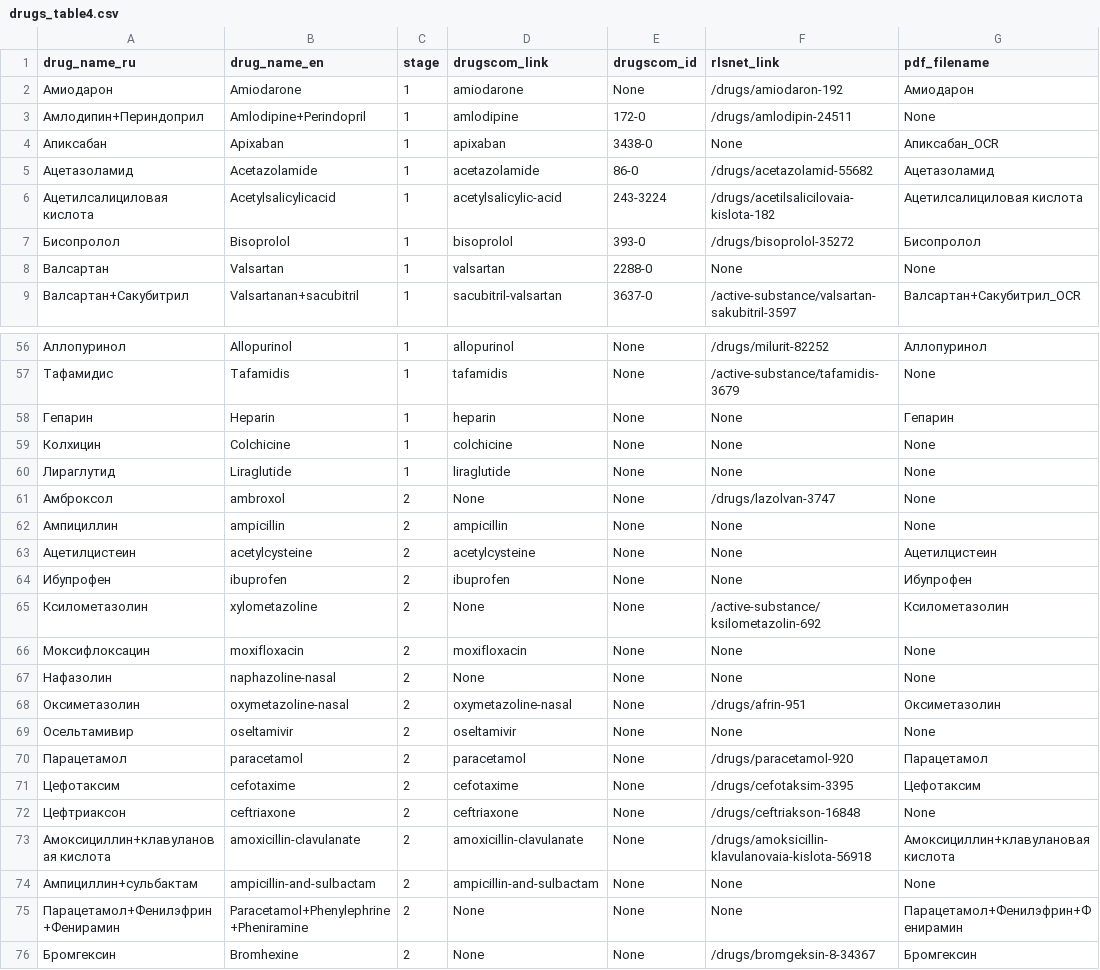
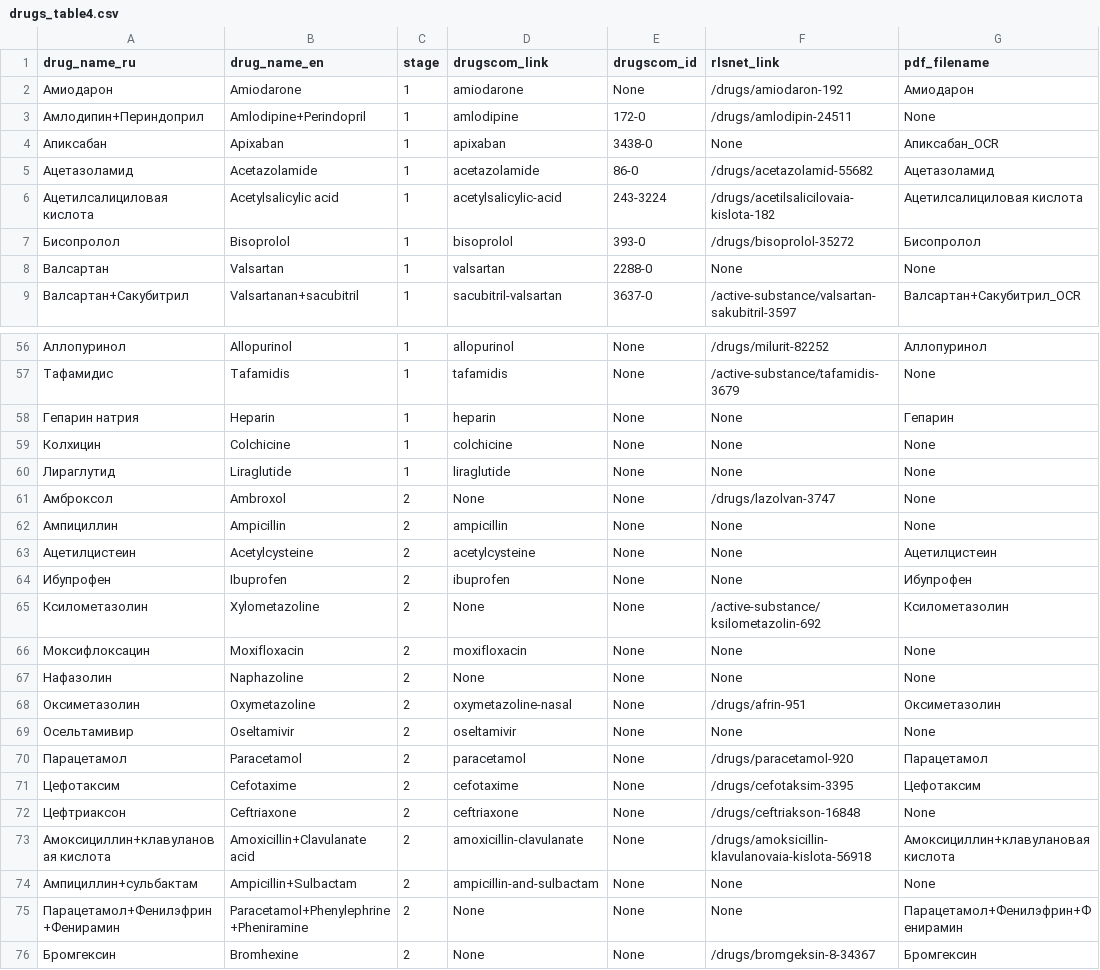
Before and after one commit to Emhyr713/polypharmacy-nikita, a CSV file: make_side_effect_dataset/data/drugs_table4.csv, drawn as a sheet; only a part is shown, gaps mark what is left out.

```diff
--- a/make_side_effect_dataset/data/drugs_table4.csv
+++ b/make_side_effect_dataset/data/drugs_table4.csv
@@ -5,3 +5,3 @@ drug_name_ru;drug_name_en;stage;drugscom_link;drugscom_id;rlsnet_link;pdf_filena
 Ацетазоламид;Acetazolamide;1;acetazolamide;86-0;/drugs/acetazolamid-55682;Ацетазоламид;
-Ацетилсалициловая кислота;Acetylsalicylicacid;1;acetylsalicylic-acid;243-3224;/drugs/acetilsalicilovaia-kislota-182;Ацетилсалициловая кислота;
+Ацетилсалициловая кислота;Acetylsalicylic acid;1;acetylsalicylic-acid;243-3224;/drugs/acetilsalicilovaia-kislota-182;Ацетилсалициловая кислота;
 Бисопролол;Bisoprolol;1;bisoprolol;393-0;/drugs/bisoprolol-35272;Бисопролол;
@@ -57,19 +57,19 @@ drug_name_ru;drug_name_en;stage;drugscom_link;drugscom_id;rlsnet_link;pdf_filena
 Тафамидис;Tafamidis;1;tafamidis;None;/active-substance/tafamidis-3679;None;
-Гепарин;Heparin;1;heparin;None;None;Гепарин;
+Гепарин натрия;Heparin;1;heparin;None;None;Гепарин;
 Колхицин;Colchicine;1;colchicine;None;None;None;
 Лираглутид;Liraglutide;1;liraglutide;None;None;None;
-Амброксол;ambroxol;2;None;None;/drugs/lazolvan-3747;None;
-Ампициллин;ampicillin;2;ampicillin;None;None;None;
-Ацетилцистеин;acetylcysteine;2;acetylcysteine;None;None;Ацетилцистеин;
-Ибупрофен;ibuprofen;2;ibuprofen;None;None;Ибупрофен;
-Ксилометазолин;xylometazoline;2;None;None;/active-substance/ksilometazolin-692;Ксилометазолин;
-Моксифлоксацин;moxifloxacin;2;moxifloxacin;None;None;None;
-Нафазолин;naphazoline-nasal;2;None;None;None;None;
-Оксиметазолин;oxymetazoline-nasal;2;oxymetazoline-nasal;None;/drugs/afrin-951;Оксиметазолин;
-Осельтамивир;oseltamivir;2;oseltamivir;None;None;None;
-Парацетамол;paracetamol;2;paracetamol;None;/drugs/paracetamol-920;Парацетамол;
-Цефотаксим;cefotaxime;2;cefotaxime;None;/drugs/cefotaksim-3395;Цефотаксим;
-Цефтриаксон;ceftriaxone;2;ceftriaxone;None;/drugs/ceftriakson-16848;None;
-Амоксициллин+клавулановая кислота;amoxicillin-clavulanate;2;amoxicillin-clavulanate;None;/drugs/amoksicillin-klavulanovaia-kislota-56918;Амоксициллин+клавулановая кислота;
-Ампициллин+сульбактам;ampicillin-and-sulbactam;2;ampicillin-and-sulbactam;None;None;None;
+Амброксол;Ambroxol;2;None;None;/drugs/lazolvan-3747;None;
+Ампициллин;Ampicillin;2;ampicillin;None;None;None;
+Ацетилцистеин;Acetylcysteine;2;acetylcysteine;None;None;Ацетилцистеин;
+Ибупрофен;Ibuprofen;2;ibuprofen;None;None;Ибупрофен;
+Ксилометазолин;Xylometazoline;2;None;None;/active-substance/ksilometazolin-692;Ксилометазолин;
+Моксифлоксацин;Moxifloxacin;2;moxifloxacin;None;None;None;
+Нафазолин;Naphazoline;2;None;None;None;None;
+Оксиметазолин;Oxymetazoline;2;oxymetazoline-nasal;None;/drugs/afrin-951;Оксиметазолин;
+Осельтамивир;Oseltamivir;2;oseltamivir;None;None;None;
+Парацетамол;Paracetamol;2;paracetamol;None;/drugs/paracetamol-920;Парацетамол;
+Цефотаксим;Cefotaxime;2;cefotaxime;None;/drugs/cefotaksim-3395;Цефотаксим;
+Цефтриаксон;Ceftriaxone;2;ceftriaxone;None;/drugs/ceftriakson-16848;None;
+Амоксициллин+клавулановая кислота;Amoxicillin+Clavulanate acid;2;amoxicillin-clavulanate;None;/drugs/amoksicillin-klavulanovaia-kislota-56918;Амоксициллин+клавулановая кислота;
+Ампициллин+сульбактам;Ampicillin+Sulbactam;2;ampicillin-and-sulbactam;None;None;None;
 Парацетамол+Фенилэфрин+Фенирамин;Paracetamol+Phenylephrine+Pheniramine;2;None;None;None;Парацетамол+Фенилэфрин+Фенирамин;
```
Also changed, not shown: 17 other files.
